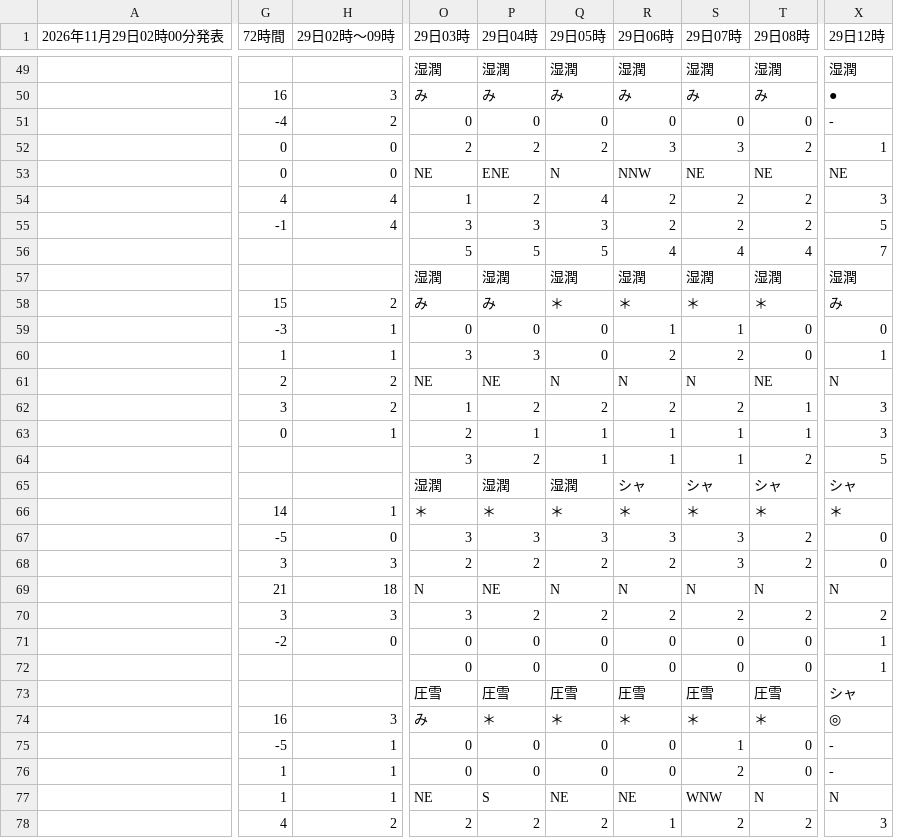
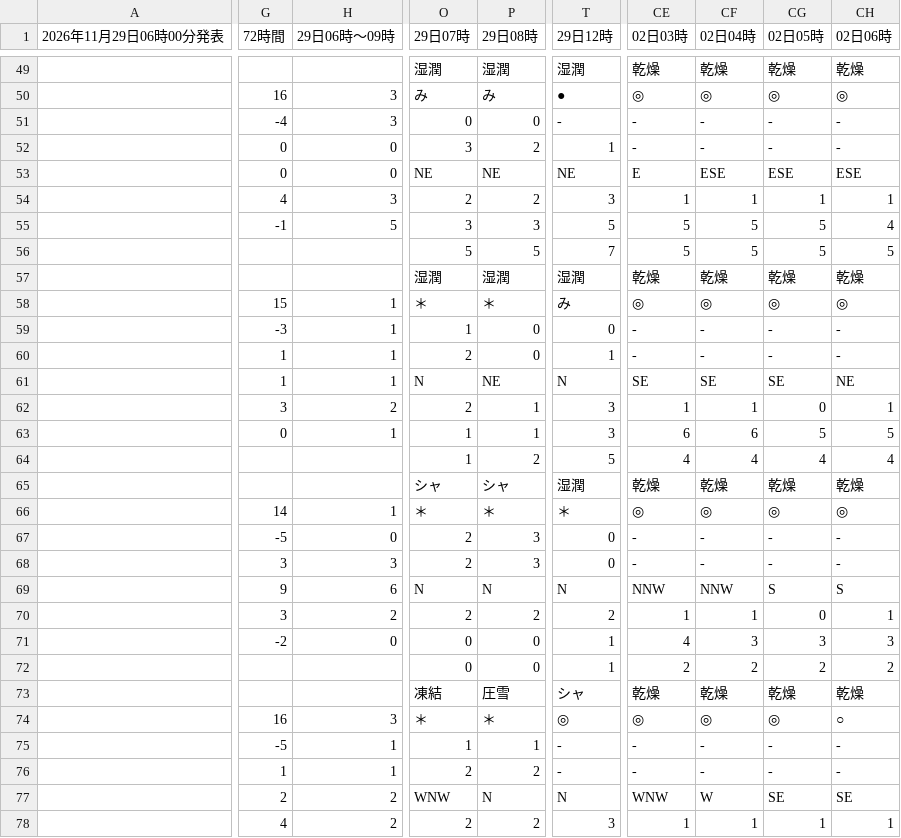
Before and after one commit to ophiuchus-hg/tenki, a CSV file: forecast_short.csv, drawn as a sheet; only a part is shown, gaps mark what is left out; removed rows and columns are numbered as before the commit, all else as after; the diff covers the shown part only; the diff names each change by its address in the sheet, - before the commit and + after, or states it on an @@ line.

```diff
--- a/forecast_short.csv
+++ b/forecast_short.csv
-column O (29日03時), rows 49-78: 湿潤 | み | 0 | 2 | NE | 1 | 3 | 5 | 湿潤 | み | 0 | 3 | NE | 1 | 2 | 3 | 湿潤 | ＊ | 3 | 2 | N | 3 | 0 | 0 | 圧雪 | み | 0 | 0 | NE | 2
-column P (29日04時), rows 49-78: 湿潤 | み | 0 | 2 | ENE | 2 | 3 | 5 | 湿潤 | み | 0 | 3 | NE | 2 | 1 | 2 | 湿潤 | ＊ | 3 | 2 | NE | 2 | 0 | 0 | 圧雪 | ＊ | 0 | 0 | S | 2
-column Q (29日05時), rows 49-78: 湿潤 | み | 0 | 2 | N | 4 | 3 | 5 | 湿潤 | ＊ | 0 | 0 | N | 2 | 1 | 1 | 湿潤 | ＊ | 3 | 2 | N | 2 | 0 | 0 | 圧雪 | ＊ | 0 | 0 | NE | 2
-column R (29日06時), rows 49-78: 湿潤 | み | 0 | 3 | NNW | 2 | 2 | 4 | 湿潤 | ＊ | 1 | 2 | N | 2 | 1 | 1 | シャ | ＊ | 3 | 2 | N | 2 | 0 | 0 | 圧雪 | ＊ | 0 | 0 | NE | 1
+column CE (02日03時), rows 49-78: 乾燥 | ◎ | - | - | E | 1 | 5 | 5 | 乾燥 | ◎ | - | - | SE | 1 | 6 | 4 | 乾燥 | ◎ | - | - | NNW | 1 | 4 | 2 | 乾燥 | ◎ | - | - | WNW | 1
+column CF (02日04時), rows 49-78: 乾燥 | ◎ | - | - | ESE | 1 | 5 | 5 | 乾燥 | ◎ | - | - | SE | 1 | 6 | 4 | 乾燥 | ◎ | - | - | NNW | 1 | 3 | 2 | 乾燥 | ◎ | - | - | W | 1
+column CG (02日05時), rows 49-78: 乾燥 | ◎ | - | - | ESE | 1 | 5 | 5 | 乾燥 | ◎ | - | - | SE | 0 | 5 | 4 | 乾燥 | ◎ | - | - | S | 0 | 3 | 2 | 乾燥 | ◎ | - | - | SE | 1
+column CH (02日06時), rows 49-78: 乾燥 | ◎ | - | - | ESE | 1 | 4 | 5 | 乾燥 | ◎ | - | - | NE | 1 | 5 | 4 | 乾燥 | ◎ | - | - | S | 1 | 3 | 2 | 乾燥 | ○ | - | - | SE | 1
-A1: 2026年11月29日02時00分発表
+A1: 2026年11月29日06時00分発表
-H1: 29日02時〜09時
+H1: 29日06時〜09時
-H51 (29日06時〜09時): 2
+H51 (29日06時〜09時): 3
-H54 (29日06時〜09時): 4
+H54 (29日06時〜09時): 3
-H55 (29日06時〜09時): 4
+H55 (29日06時〜09時): 5
-O55 (29日07時): 2
+O55 (29日07時): 3
-P55 (29日08時): 2
+P55 (29日08時): 3
-O56 (29日07時): 4
+O56 (29日07時): 5
-P56 (29日08時): 4
+P56 (29日08時): 5
-H58 (29日06時〜09時): 2
+H58 (29日06時〜09時): 1
-G61 (72時間): 2
+G61 (72時間): 1
-H61 (29日06時〜09時): 2
+H61 (29日06時〜09時): 1
-T65 (29日12時): シャ
+T65 (29日12時): 湿潤
-O67:O68 (29日07時): 3
+O67:O68 (29日07時): 2
-P67:P68 (29日08時): 2
+P67:P68 (29日08時): 3
-G69 (72時間): 21
+G69 (72時間): 9
-H69 (29日06時〜09時): 18
+H69 (29日06時〜09時): 6
-H70 (29日06時〜09時): 3
+H70 (29日06時〜09時): 2
-O73 (29日07時): 圧雪
+O73 (29日07時): 凍結
-P75 (29日08時): 0
+P75 (29日08時): 1
-P76 (29日08時): 0
+P76 (29日08時): 2
-G77 (72時間): 1
+G77 (72時間): 2
-H77 (29日06時〜09時): 1
+H77 (29日06時〜09時): 2
```
Also changed, not shown: 61 edited cells elsewhere in this file.
